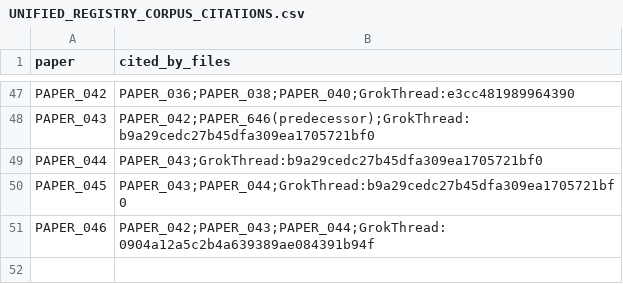
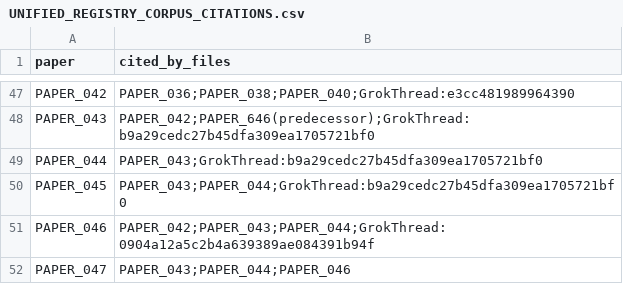
Before and after one commit to Daniel8Murphy0007/Star-Magic-Program, a CSV file: UNIFIED_REGISTRY_CORPUS_CITATIONS.csv, drawn as a sheet; only a part is shown, gaps mark what is left out.

```diff
--- a/UNIFIED_REGISTRY_CORPUS_CITATIONS.csv
+++ b/UNIFIED_REGISTRY_CORPUS_CITATIONS.csv
@@ -51 +51,2 @@ PAPER_045,PAPER_043;PAPER_044;GrokThread:b9a29cedc27b45dfa309ea1705721bf0
 PAPER_046,PAPER_042;PAPER_043;PAPER_044;GrokThread:0904a12a5c2b4a639389ae084391b94f
+PAPER_047,PAPER_043;PAPER_044;PAPER_046
```
Also changed, not shown: UNIFIED_REGISTRY.csv, UNIFIED_REGISTRY_GRAPH.csv, 10 other files.
